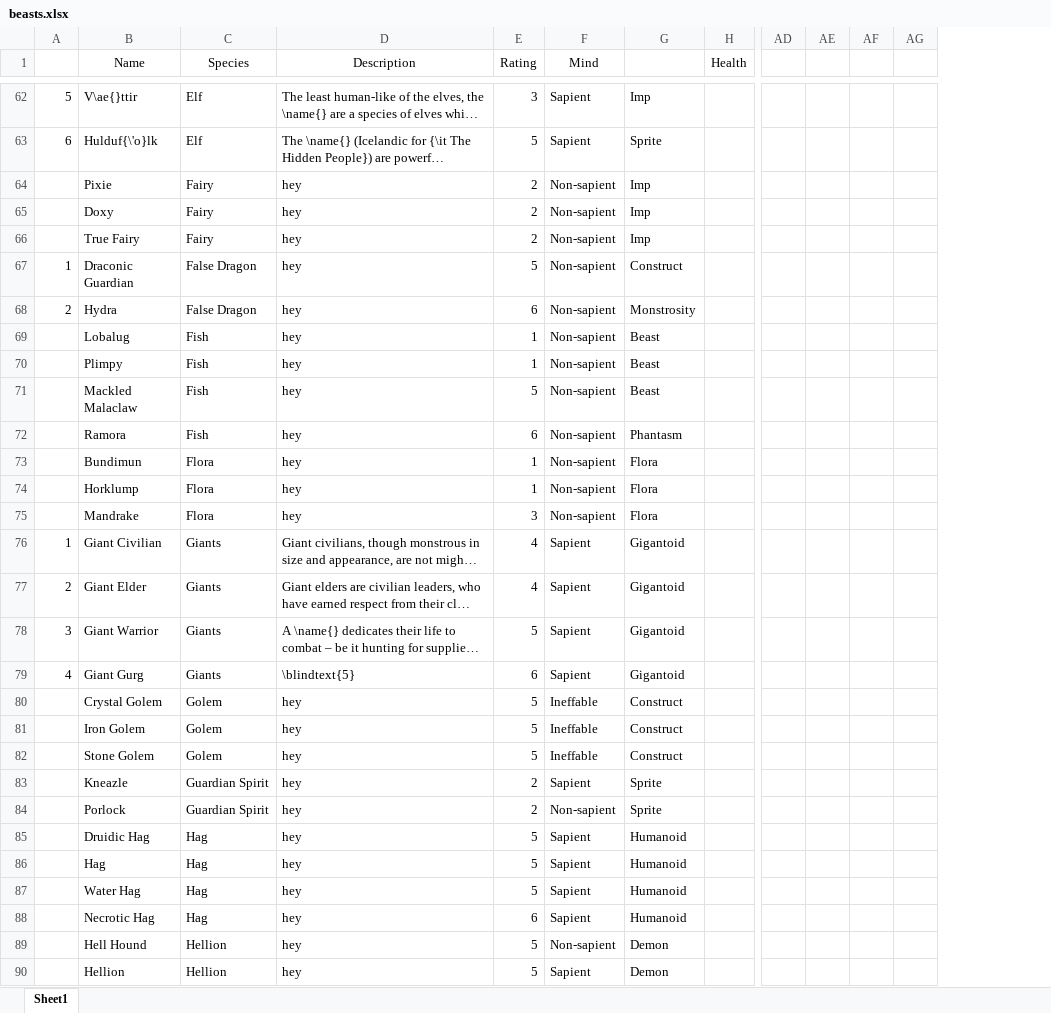
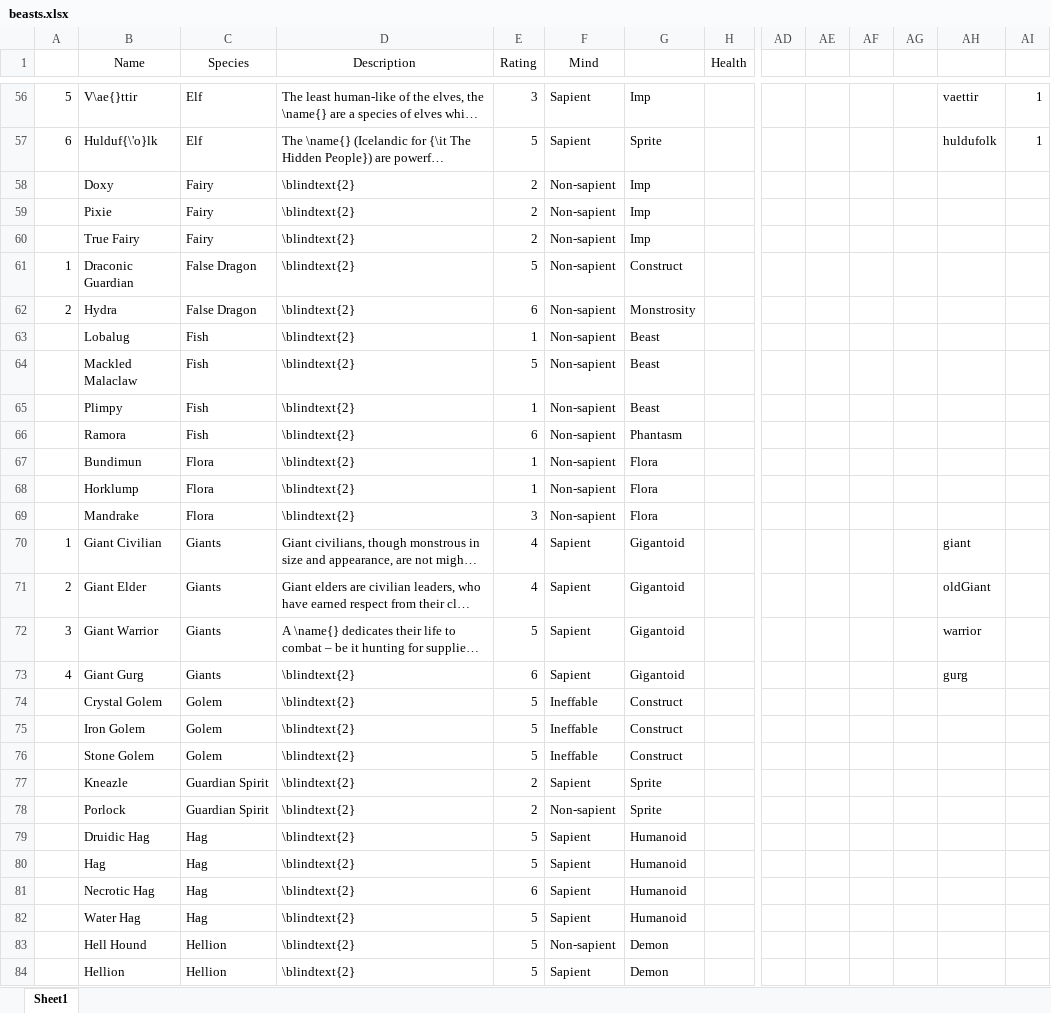
Before and after one commit to DrFraserGovil/HPRPG, an Excel workbook: GameMasterGuide/Data/NewBeasts/beasts.xlsx, sheet Sheet1, drawn as a sheet; only a part is shown, gaps mark what is left out; long unchanged cells end in …; values as stored, in another font and other column widths than the file's, no borders; charts and pictures not drawn; removed rows and columns are numbered as before the commit, all else as after; rows hold the shown columns only; the diff covers the shown part only; the diff names each change by its address in the sheet, - before the commit and + after, or states it on an @@ line.

```diff
--- a/GameMasterGuide/Data/NewBeasts/beasts.xlsx (sheet Sheet1)
+++ b/GameMasterGuide/Data/NewBeasts/beasts.xlsx (sheet Sheet1)
+column AH, rows 56-57: vaettir | huldufolk; rows 70-73: giant | oldGiant | warrior | gurg
+column AI, rows 56-57: 1 | 1
-row 64:  | Pixie | Fairy | hey | 2 | Non-sapient | Imp
-D58 (Description): hey
+D58 (Description): \blindtext{2}
+row 59:  | Pixie | Fairy | \blindtext{2} | 2 | Non-sapient | Imp
-D60:D63 (Description): hey
+D60:D63 (Description): \blindtext{2}
-row 70:  | Plimpy | Fish | hey | 1 | Non-sapient | Beast
-D64 (Description): hey
+D64 (Description): \blindtext{2}
+row 65:  | Plimpy | Fish | \blindtext{2} | 1 | Non-sapient | Beast
-D66:D69 (Description): hey
+D66:D69 (Description): \blindtext{2}
-D73 (Description): \blindtext{5}
+D73 (Description): \blindtext{2}
-D74:D80 (Description): hey
+D74:D80 (Description): \blindtext{2}
-row 87:  | Water Hag | Hag | hey | 5 | Sapient | Humanoid
-D81 (Description): hey
+D81 (Description): \blindtext{2}
+row 82:  | Water Hag | Hag | \blindtext{2} | 5 | Sapient | Humanoid
-D83:D84 (Description): hey
+D83:D84 (Description): \blindtext{2}
```
Also changed, not shown: 20 added rows, 19 removed rows, 5 moved rows and 92 edited cells elsewhere in this sheet, charts or pictures, 18 other files.
